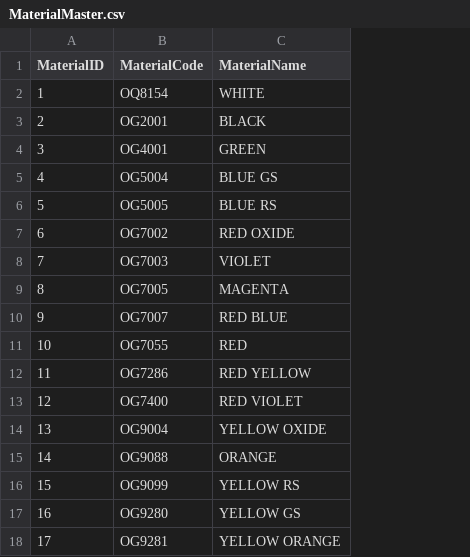
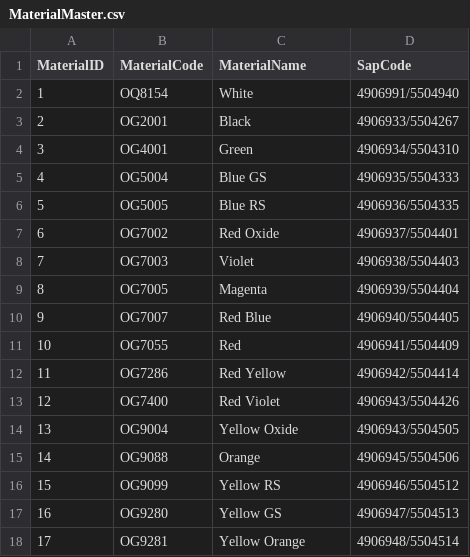
Before and after one commit to mnight12367-code/awlmix-batch-calculator-2.0, a CSV file: MaterialMaster.csv, drawn as a sheet; the diff names each change by its address in the sheet, - before the commit and + after, or states it on an @@ line.

Commit message:
Update MaterialMaster.csv

```diff
--- a/MaterialMaster.csv
+++ b/MaterialMaster.csv
+column D (SapCode), rows 2-18: 4906991/5504940 | 4906933/5504267 | 4906934/5504310 | 4906935/5504333 | 4906936/5504335 | 4906937/5504401 | 4906938/5504403 | 4906939/5504404 | 4906940/5504405 | 4906941/5504409 | 4906942/5504414 | 4906943/5504426 | 4906943/5504505 | 4906945/5504506 | 4906946/5504512 | 4906947/5504513 | 4906948/5504514
-C2 (MaterialName): WHITE
+C2 (MaterialName): White
-C3 (MaterialName): BLACK
+C3 (MaterialName): Black
-C4 (MaterialName): GREEN
+C4 (MaterialName): Green
-C5 (MaterialName): BLUE GS
+C5 (MaterialName): Blue GS
-C6 (MaterialName): BLUE RS
+C6 (MaterialName): Blue RS
-C7 (MaterialName): RED OXIDE
+C7 (MaterialName): Red Oxide
-C8 (MaterialName): VIOLET
+C8 (MaterialName): Violet
-C9 (MaterialName): MAGENTA
+C9 (MaterialName): Magenta
-C10 (MaterialName): RED BLUE
+C10 (MaterialName): Red Blue
-C11 (MaterialName): RED
+C11 (MaterialName): Red
-C12 (MaterialName): RED YELLOW
+C12 (MaterialName): Red Yellow
-C13 (MaterialName): RED VIOLET
+C13 (MaterialName): Red Violet
-C14 (MaterialName): YELLOW OXIDE
+C14 (MaterialName): Yellow Oxide
-C15 (MaterialName): ORANGE
+C15 (MaterialName): Orange
-C16 (MaterialName): YELLOW RS
+C16 (MaterialName): Yellow RS
-C17 (MaterialName): YELLOW GS
+C17 (MaterialName): Yellow GS
-C18 (MaterialName): YELLOW ORANGE
+C18 (MaterialName): Yellow Orange
```
